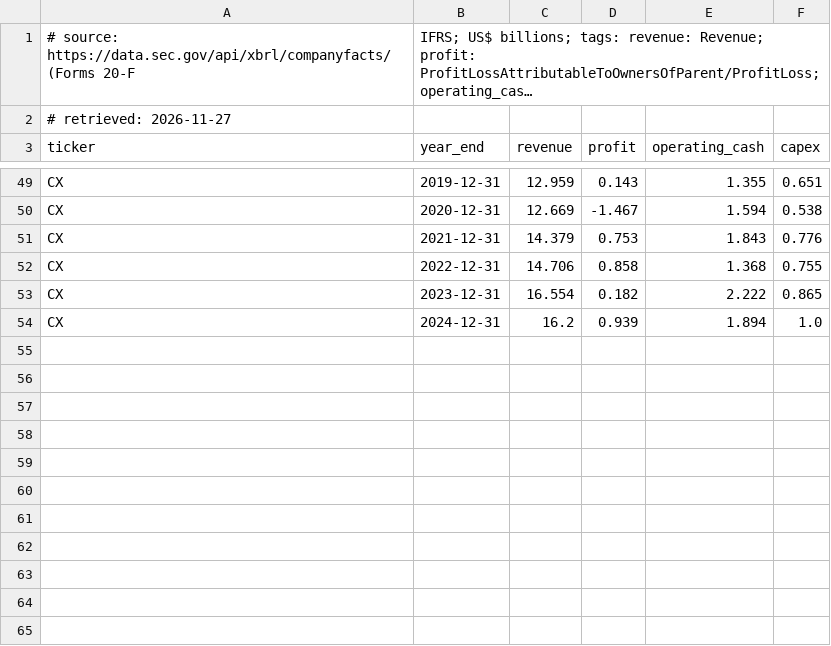
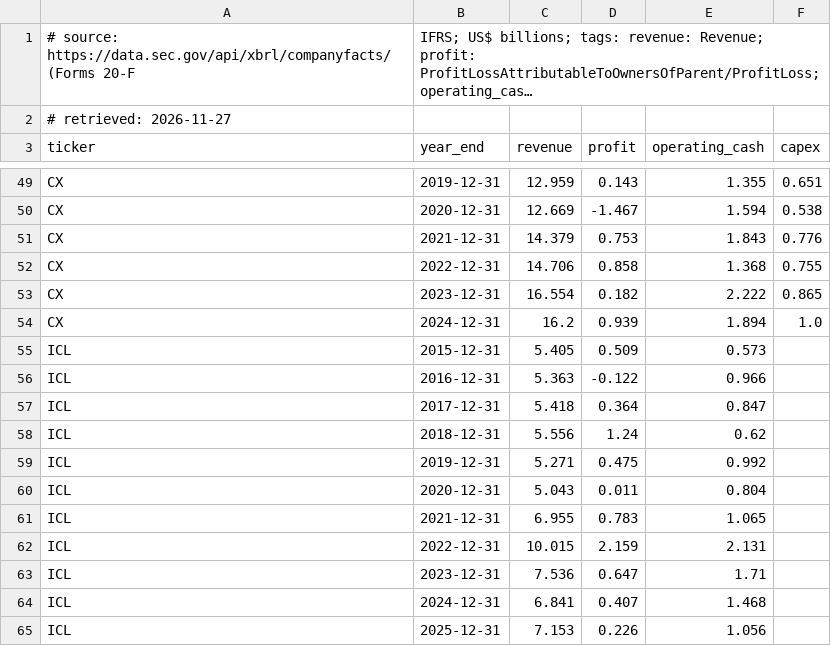
Before and after one commit to Sir-Teo/explainer-videos, a CSV file: explainer/industry/data/sec_ifrs.csv, drawn as a sheet; only a part is shown, gaps mark what is left out; long unchanged cells end in …; the diff names each change by its address in the sheet, - before the commit and + after, or states it on an @@ line.

```diff
--- a/explainer/industry/data/sec_ifrs.csv
+++ b/explainer/industry/data/sec_ifrs.csv
+row 55: ICL | 2015-12-31 | 5.405 | 0.509 | 0.573
+row 56: ICL | 2016-12-31 | 5.363 | -0.122 | 0.966
+row 57: ICL | 2017-12-31 | 5.418 | 0.364 | 0.847
+row 58: ICL | 2018-12-31 | 5.556 | 1.24 | 0.62
+row 59: ICL | 2019-12-31 | 5.271 | 0.475 | 0.992
+row 60: ICL | 2020-12-31 | 5.043 | 0.011 | 0.804
+row 61: ICL | 2021-12-31 | 6.955 | 0.783 | 1.065
+row 62: ICL | 2022-12-31 | 10.015 | 2.159 | 2.131
+row 63: ICL | 2023-12-31 | 7.536 | 0.647 | 1.71
+row 64: ICL | 2024-12-31 | 6.841 | 0.407 | 1.468
+row 65: ICL | 2025-12-31 | 7.153 | 0.226 | 1.056
```
Also changed, not shown: 12 other files.
